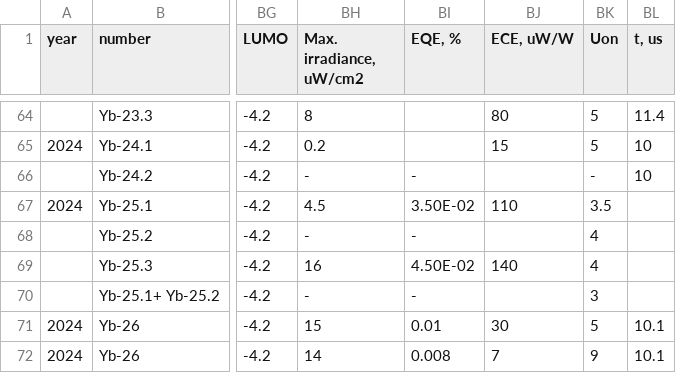
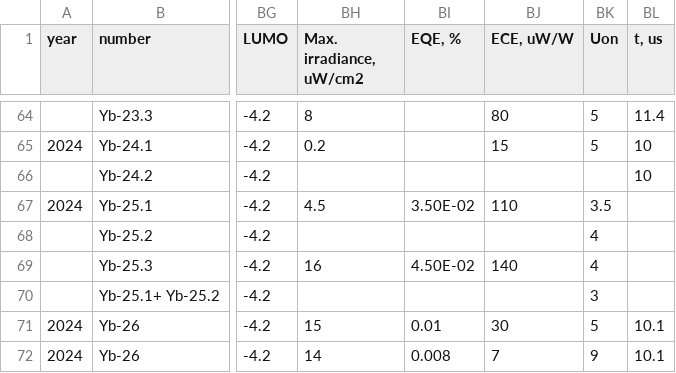
Before and after one commit to Lamblador/Yb_OLED_Dataset, a CSV file: 20250505_yb_oled_data_ML.csv, drawn as a sheet; only a part is shown, gaps mark what is left out; the diff names each change by its address in the sheet, - before the commit and + after, or states it on an @@ line.

Commit message:
- debug

```diff
--- a/20250505_yb_oled_data_ML.csv
+++ b/20250505_yb_oled_data_ML.csv
-BH66 (Max. irradiance, uW/cm2): -
+BH66 (Max. irradiance, uW/cm2): (empty)
-BI66 (EQE, %): -
+BI66 (EQE, %): (empty)
-BK66 (Uon): -
+BK66 (Uon): (empty)
-BH68 (Max. irradiance, uW/cm2): -
+BH68 (Max. irradiance, uW/cm2): (empty)
-BI68 (EQE, %): -
+BI68 (EQE, %): (empty)
-BH70 (Max. irradiance, uW/cm2): -
+BH70 (Max. irradiance, uW/cm2): (empty)
-BI70 (EQE, %): -
+BI70 (EQE, %): (empty)
```
